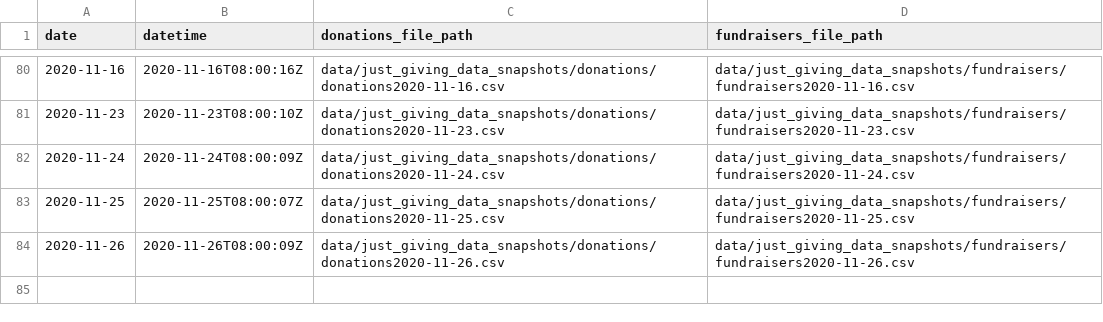
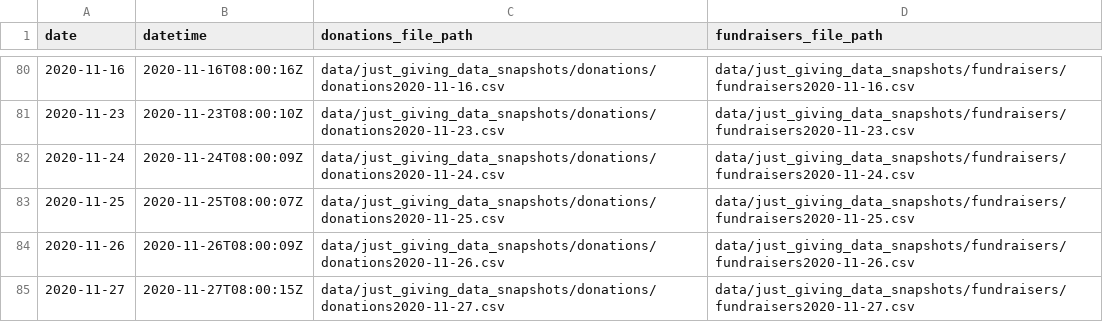
Before and after one commit to daaronr/fundraising_data_pull, a CSV file: data/data_pulls.csv, drawn as a sheet; only a part is shown, gaps mark what is left out.

Commit message:
New effective data 2020-11-27

```diff
--- a/data/data_pulls.csv
+++ b/data/data_pulls.csv
@@ -84 +84,2 @@ date,datetime,donations_file_path,fundraisers_file_path
 2020-11-26,2020-11-26T08:00:09Z,data/just_giving_data_snapshots/donations/donations2020-11-26.csv,data/just_giving_data_snapshots/fundraisers/fundraisers2020-11-26.csv
+2020-11-27,2020-11-27T08:00:15Z,data/just_giving_data_snapshots/donations/donations2020-11-27.csv,data/just_giving_data_snapshots/fundraisers/fundraisers2020-11-27.csv
```
Also changed, not shown: 7 other files.
